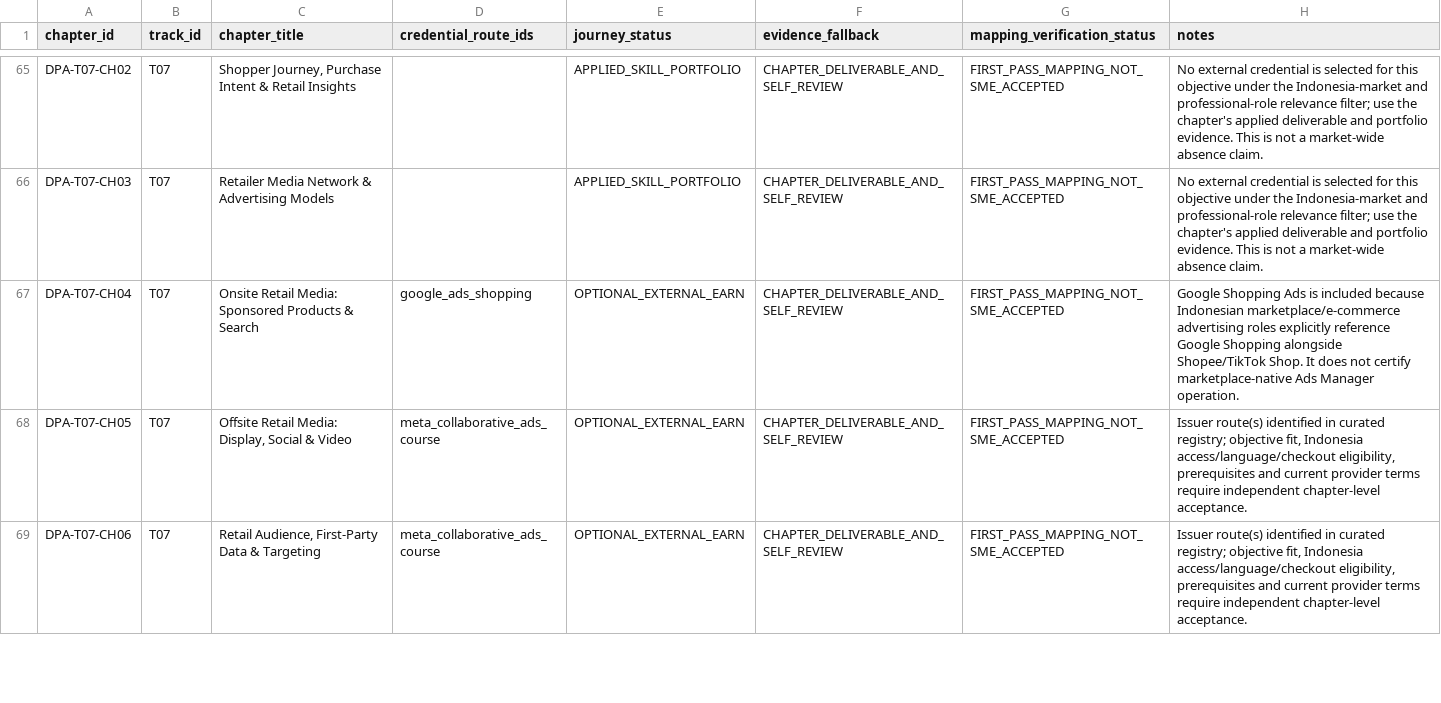
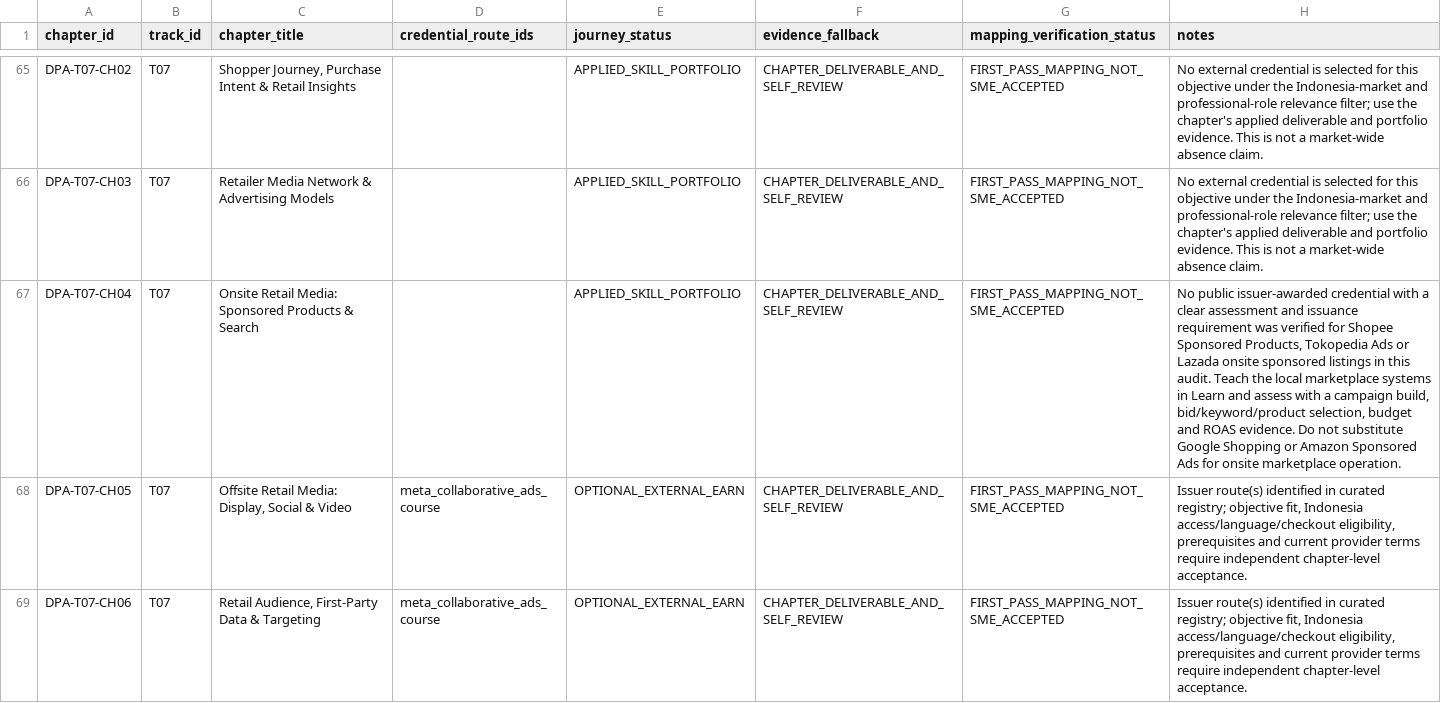
Before and after one commit to putratryarga/putratryarga-dpa, a CSV file: docs/credential-route-mapping-register.csv, drawn as a sheet; only a part is shown, gaps mark what is left out; the diff covers the shown part only.

Commit message:
Correct retail-media chapter fit: move Google Shopping to product-feed chapter

```diff
--- a/docs/credential-route-mapping-register.csv
+++ b/docs/credential-route-mapping-register.csv
@@ -66,3 +66,3 @@ DPA-T07-CH02,T07,"Shopper Journey, Purchase Intent & Retail Insights",,APPLIED_S
 DPA-T07-CH03,T07,Retailer Media Network & Advertising Models,,APPLIED_SKILL_PORTFOLIO,CHAPTER_DELIVERABLE_AND_SELF_REVIEW,FIRST_PASS_MAPPING_NOT_SME_ACCEPTED,No external credential is selected for this objective under the Indonesia-market and professional-role relevance filter; use the chapter's applied deliverable and portfolio evidence. This is not a market-wide absence claim.
-DPA-T07-CH04,T07,Onsite Retail Media: Sponsored Products & Search,google_ads_shopping,OPTIONAL_EXTERNAL_EARN,CHAPTER_DELIVERABLE_AND_SELF_REVIEW,FIRST_PASS_MAPPING_NOT_SME_ACCEPTED,Google Shopping Ads is included because Indonesian marketplace/e-commerce advertising roles explicitly reference Google Shopping alongside Shopee/TikTok Shop. It does not certify marketplace-native Ads Manager operation.
+DPA-T07-CH04,T07,Onsite Retail Media: Sponsored Products & Search,,APPLIED_SKILL_PORTFOLIO,CHAPTER_DELIVERABLE_AND_SELF_REVIEW,FIRST_PASS_MAPPING_NOT_SME_ACCEPTED,"No public issuer-awarded credential with a clear assessment and issuance requirement was verified for Shopee Sponsored Products, Tokopedia Ads or Lazada onsite sponsored listings in this audit. Teach the local marketplace systems in Learn and assess with a campaign build, bid/keyword/product selection, budget and ROAS evidence. Do not substitute Google Shopping or Amazon Sponsored Ads for onsite marketplace operation."
 DPA-T07-CH05,T07,"Offsite Retail Media: Display, Social & Video",meta_collaborative_ads_course,OPTIONAL_EXTERNAL_EARN,CHAPTER_DELIVERABLE_AND_SELF_REVIEW,FIRST_PASS_MAPPING_NOT_SME_ACCEPTED,"Issuer route(s) identified in curated registry; objective fit, Indonesia access/language/checkout eligibility, prerequisites and current provider terms require independent chapter-level acceptance."
```
Also changed, not shown: 3 edited cells elsewhere in this file.
